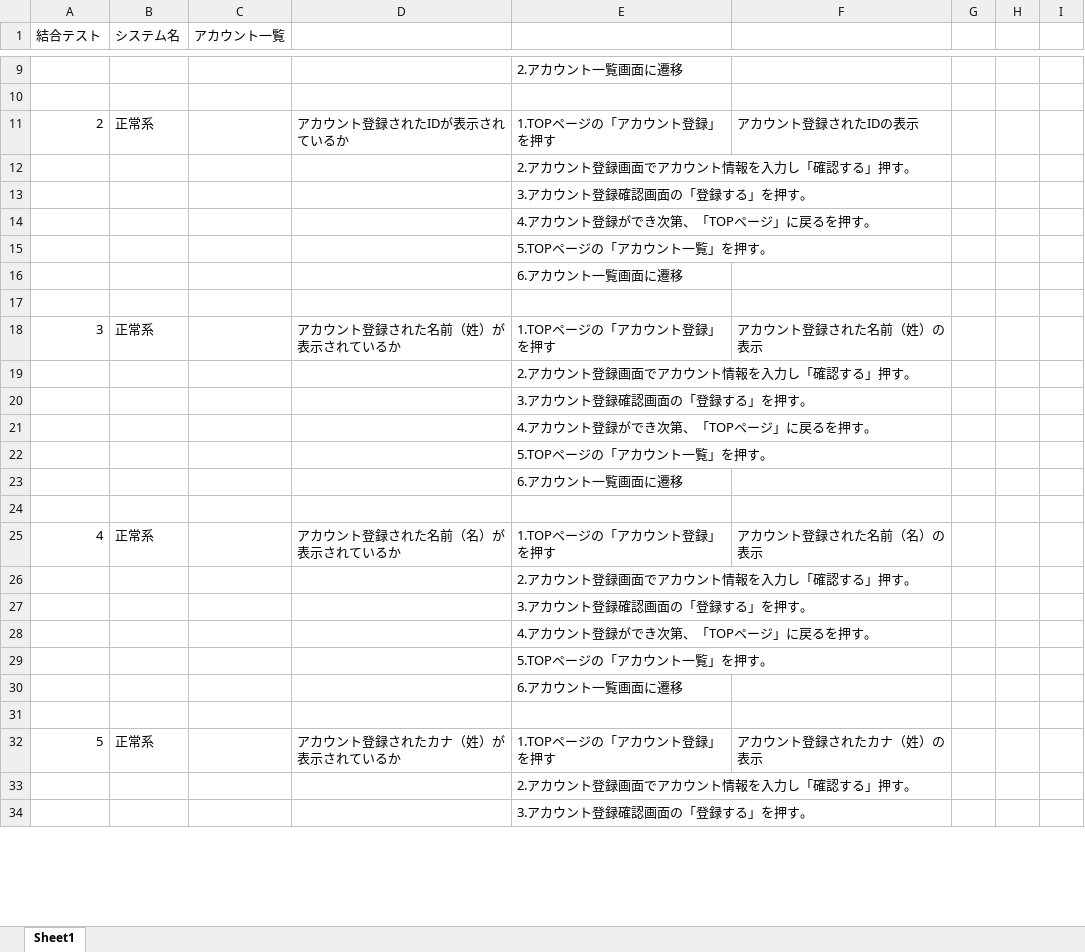
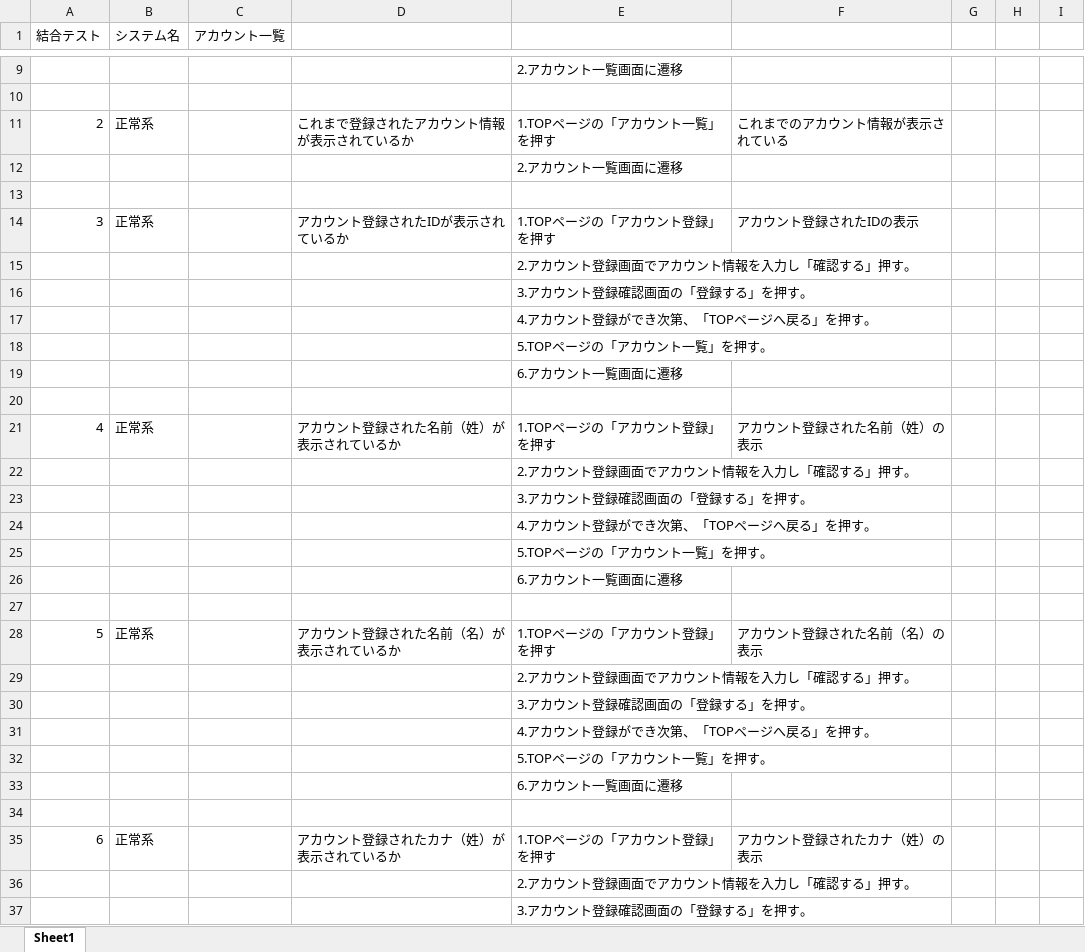
Before and after one commit to KeinF0rest/test-case, an Excel workbook: アカウント一覧_結合テスト.xlsx, sheet Sheet1, drawn as a sheet; only a part is shown, gaps mark what is left out; values as stored, in another font and other column widths than the file's, no borders; table styles not drawn; addresses are those after the commit; the diff covers the shown part only; the diff names each change by its address in the sheet, - before the commit and + after, or states it on an @@ line.

Commit message:
アカウント一覧_結合テスto

```diff
--- a/アカウント一覧_結合テスト.xlsx (sheet Sheet1)
+++ b/アカウント一覧_結合テスト.xlsx (sheet Sheet1)
-D11: アカウント登録されたIDが表示されているか
+D11: これまで登録されたアカウント情報が表示されているか
-E11: 1.TOPページの「アカウント登録」を押す
+E11: 1.TOPページの「アカウント一覧」を押す
-F11: アカウント登録されたIDの表示
+F11: これまでのアカウント情報が表示されている
+row 12:  |  |  |  | 2.アカウント一覧画面に遷移
+row 13: (empty)
+row 14: 3 | 正常系 |  | アカウント登録されたIDが表示されているか | 1.TOPページの「アカウント登録」を押す | アカウント登録されたIDの表示
-E17: 4.アカウント登録ができ次第、「TOPページ」に戻るを押す。
+E17: 4.アカウント登録ができ次第、「TOPページへ戻る」を押す。
-A21 (結合テスト): 3
+A21 (結合テスト): 4
-E24: 4.アカウント登録ができ次第、「TOPページ」に戻るを押す。
+E24: 4.アカウント登録ができ次第、「TOPページへ戻る」を押す。
-A28 (結合テスト): 4
+A28 (結合テスト): 5
-E31: 4.アカウント登録ができ次第、「TOPページ」に戻るを押す。
+E31: 4.アカウント登録ができ次第、「TOPページへ戻る」を押す。
-A35 (結合テスト): 5
+A35 (結合テスト): 6
```
Also changed, not shown: 23 edited cells elsewhere in this sheet.
